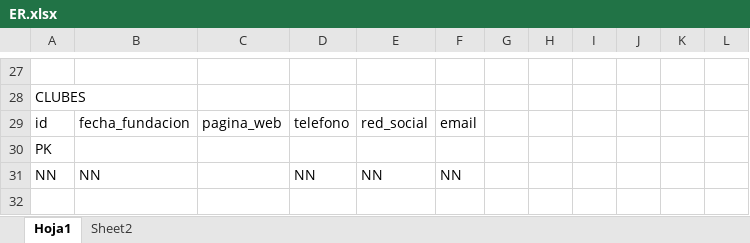
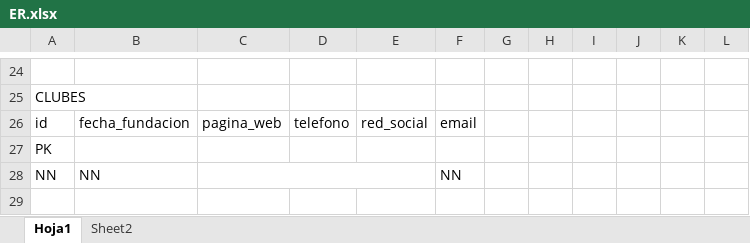
Before and after one commit to abadillo/bases-uno, an Excel workbook: docs/diagramas/ER.xlsx, sheet Hoja1, drawn as a sheet; only a part is shown, gaps mark what is left out; values as stored, in another font and other column widths than the file's, no cell formats; conditional formats not drawn; addresses are those after the commit; the diff covers the shown part only; the diff names each change by its address in the sheet, - before the commit and + after, or states it on an @@ line.

```diff
--- a/docs/diagramas/ER.xlsx (sheet Hoja1)
+++ b/docs/diagramas/ER.xlsx (sheet Hoja1)
+C28:E28 merged
-D28: NN
+D28: (empty)
-E28: NN
+E28: (empty)
```
Also changed, not shown: 19 removed rows, 18 edited cells and merged cells elsewhere in this sheet, cell formats, 1 other file.
